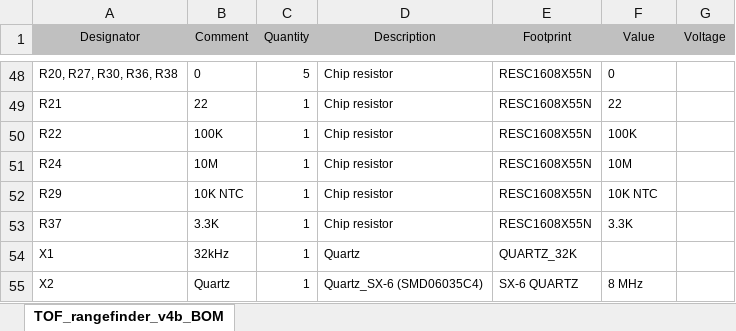
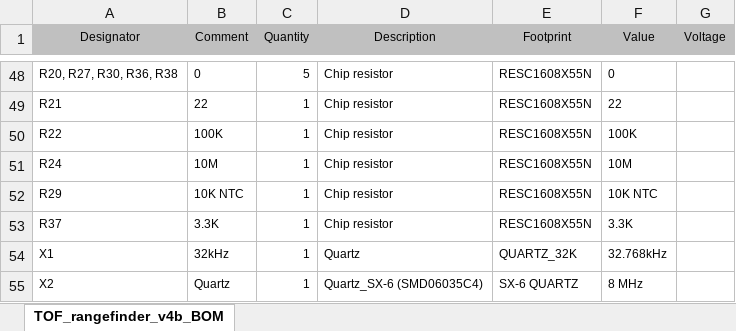
Before and after one commit to iliasam/OpenTOFLidar, an Excel workbook: PCB/PCB_project_v4/TOF_rangefinder_v4b.xlsx, sheet TOF_rangefinder_v4b_BOM, drawn as a sheet; only a part is shown, gaps mark what is left out; values as stored, in another font and other column widths than the file's, no borders; the diff names each change by its address in the sheet, - before the commit and + after, or states it on an @@ line.

Commit message:
Changed X1 quartz value.

```diff
--- a/PCB/PCB_project_v4/TOF_rangefinder_v4b.xlsx (sheet TOF_rangefinder_v4b_BOM)
+++ b/PCB/PCB_project_v4/TOF_rangefinder_v4b.xlsx (sheet TOF_rangefinder_v4b_BOM)
-F54 (Value): (empty)
+F54 (Value): 32.768kHz
```
Also changed, not shown: 5 other files.
